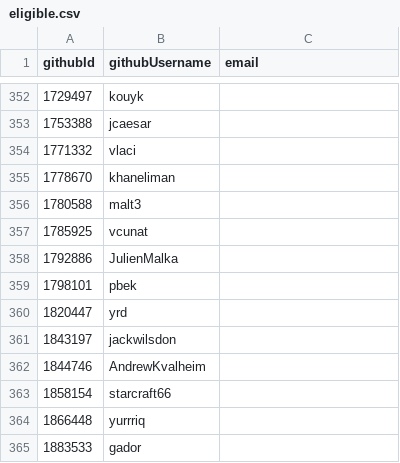
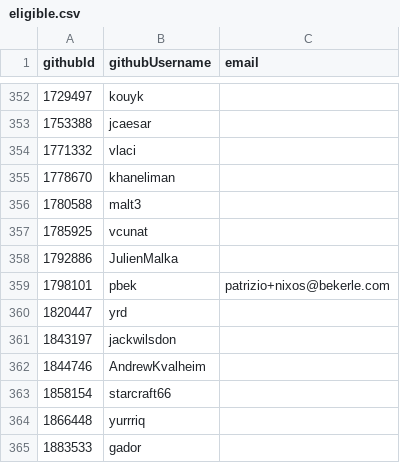
Before and after one commit to simonhollingshead/SC-election-2025, a CSV file: eligible.csv, drawn as a sheet; only a part is shown, gaps mark what is left out.

Commit message:
Add email to pbek entry in eligible.csv

```diff
--- a/eligible.csv
+++ b/eligible.csv
@@ -358,3 +358,3 @@ githubId,githubUsername,email
 1792886,JulienMalka,
-1798101,pbek,
+1798101,pbek,patrizio+nixos@bekerle.com
 1820447,yrd,
```
